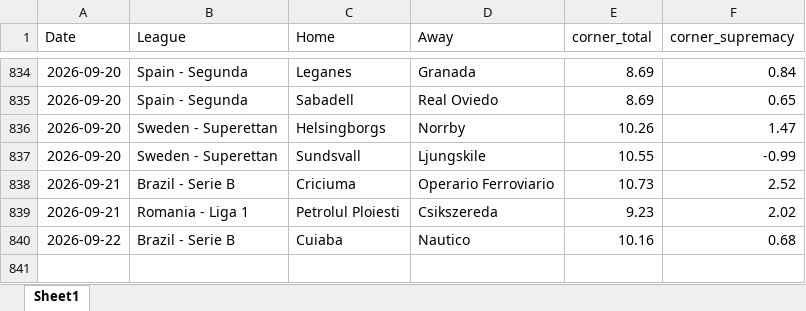
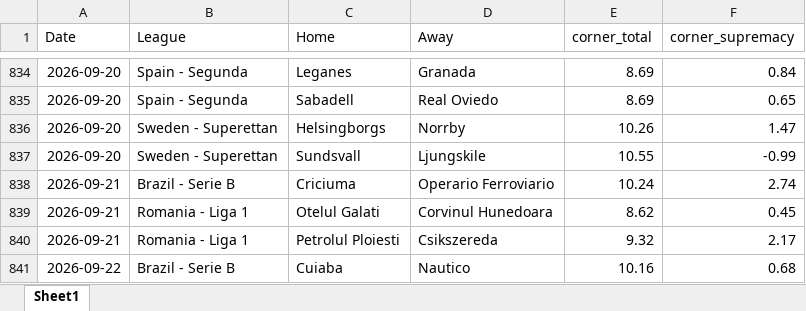
Before and after one commit to super-luke-chambers/pin_scraper, an Excel workbook: outputs/pinnacle_corners_historical.xlsx, sheet Sheet1, drawn as a sheet; only a part is shown, gaps mark what is left out; values as stored, in another font and other column widths than the file's, no borders; addresses are those after the commit; the diff names each change by its address in the sheet, - before the commit and + after, or states it on an @@ line.

```diff
--- a/outputs/pinnacle_corners_historical.xlsx (sheet Sheet1)
+++ b/outputs/pinnacle_corners_historical.xlsx (sheet Sheet1)
-E838 (corner_total): 10.73
+E838 (corner_total): 10.24
-F838 (corner_supremacy): 2.52
+F838 (corner_supremacy): 2.74
+row 839: 2026-09-21 | Romania - Liga 1 | Otelul Galati | Corvinul Hunedoara | 8.62 | 0.45
-E840 (corner_total): 9.23
+E840 (corner_total): 9.32
-F840 (corner_supremacy): 2.02
+F840 (corner_supremacy): 2.17
```
Also changed, not shown: outputs/pinnacle_odds_data.xlsx, 2 other files.
